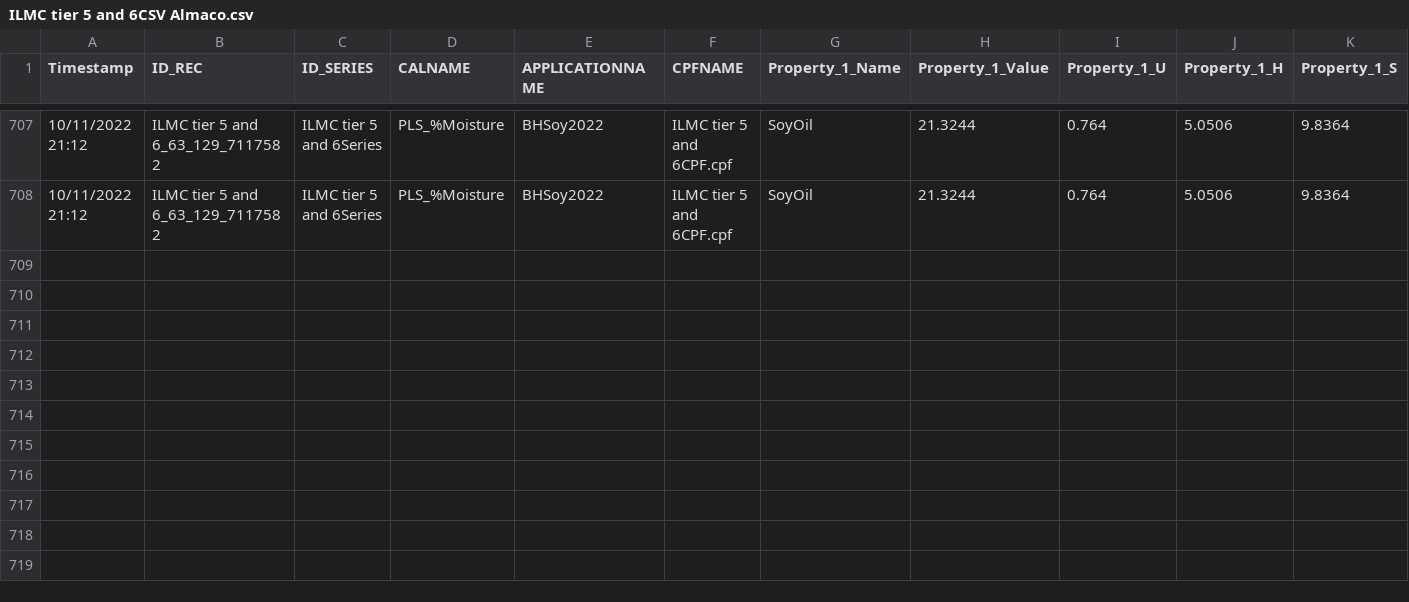
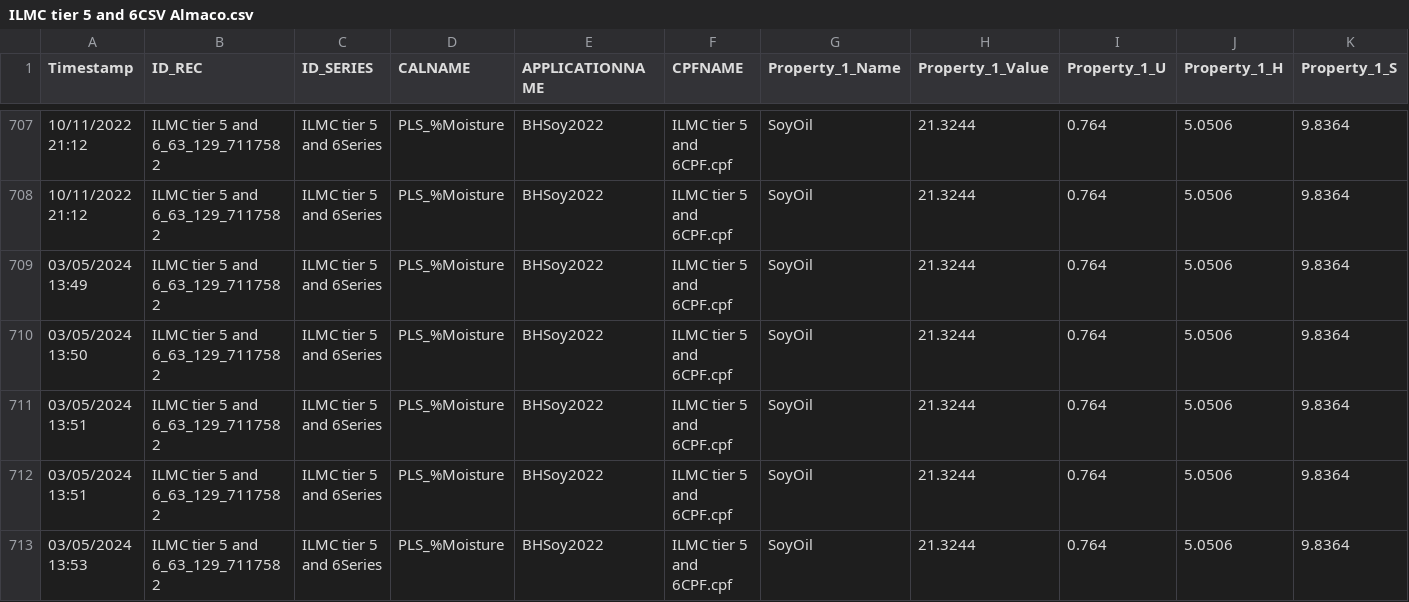
Before and after one commit to Scottydosntkn0w/Pyside_Learning, a CSV file: Combine_UI/ILMC tier 5 and 6CSV Almaco.csv, drawn as a sheet; only a part is shown, gaps mark what is left out; rows hold the shown columns only; the diff names each change by its address in the sheet, - before the commit and + after, or states it on an @@ line.

```diff
--- a/Combine_UI/ILMC tier 5 and 6CSV Almaco.csv
+++ b/Combine_UI/ILMC tier 5 and 6CSV Almaco.csv
+row 709: 03/05/2024 13:49 | ILMC tier 5 and 6_63_129_7117582 | ILMC tier 5 and 6Series | PLS_%Moisture | BHSoy2022 | ILMC tier 5 and 6CPF.cpf | SoyOil | 21.3244 | 0.764 | 5.0506 | 9.8364
+row 710: 03/05/2024 13:50 | ILMC tier 5 and 6_63_129_7117582 | ILMC tier 5 and 6Series | PLS_%Moisture | BHSoy2022 | ILMC tier 5 and 6CPF.cpf | SoyOil | 21.3244 | 0.764 | 5.0506 | 9.8364
+row 711: 03/05/2024 13:51 | ILMC tier 5 and 6_63_129_7117582 | ILMC tier 5 and 6Series | PLS_%Moisture | BHSoy2022 | ILMC tier 5 and 6CPF.cpf | SoyOil | 21.3244 | 0.764 | 5.0506 | 9.8364
+row 712: 03/05/2024 13:51 | ILMC tier 5 and 6_63_129_7117582 | ILMC tier 5 and 6Series | PLS_%Moisture | BHSoy2022 | ILMC tier 5 and 6CPF.cpf | SoyOil | 21.3244 | 0.764 | 5.0506 | 9.8364
+row 713: 03/05/2024 13:53 | ILMC tier 5 and 6_63_129_7117582 | ILMC tier 5 and 6Series | PLS_%Moisture | BHSoy2022 | ILMC tier 5 and 6CPF.cpf | SoyOil | 21.3244 | 0.764 | 5.0506 | 9.8364
```
Also changed, not shown: 1 other file.
